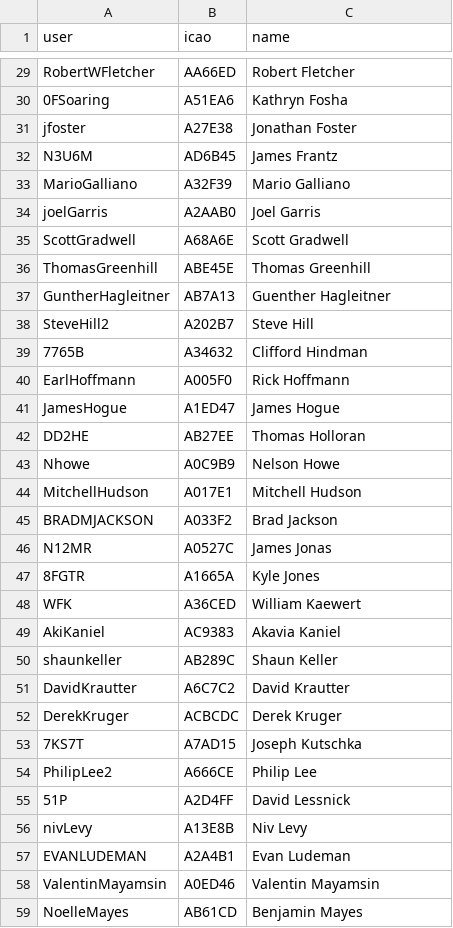
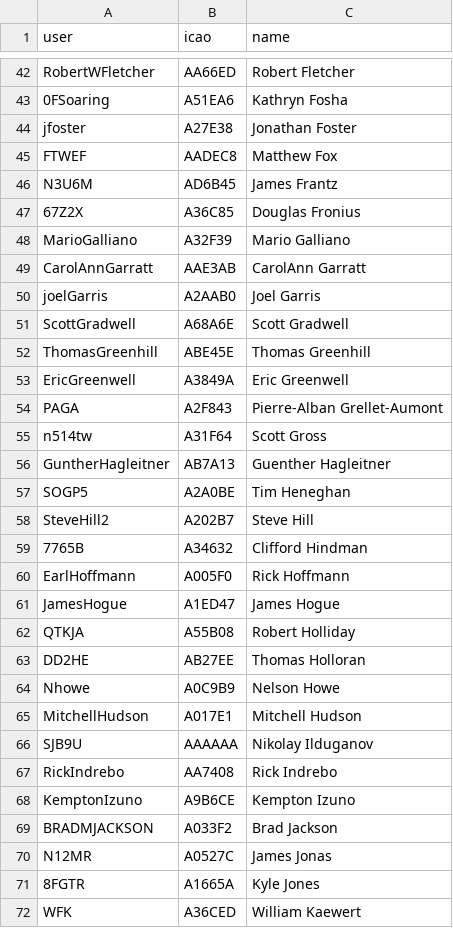
Before and after one commit to DavisChappins/InreachToOGN, a CSV file: user.csv, drawn as a sheet; only a part is shown, gaps mark what is left out; the shorter side is filled out with more unchanged rows; the diff covers the shown part only.

Commit message:
Update user.csv

```diff
--- a/user.csv
+++ b/user.csv
@@ -31,4 +44,7 @@ RobertWFletcher,AA66ED,Robert Fletcher
 jfoster,A27E38,Jonathan Foster
+FTWEF,AADEC8,Matthew Fox
 N3U6M,AD6B45,James Frantz
+67Z2X,A36C85,Douglas Fronius
 MarioGalliano,A32F39,Mario Galliano
+CarolAnnGarratt,AAE3AB,CarolAnn Garratt
 joelGarris,A2AAB0,Joel Garris
@@ -36,3 +52,7 @@ ScottGradwell,A68A6E,Scott Gradwell
 ThomasGreenhill,ABE45E,Thomas Greenhill
+EricGreenwell,A3849A,Eric Greenwell
+PAGA,A2F843,Pierre-Alban Grellet-Aumont
+n514tw,A31F64,Scott Gross
 GuntherHagleitner,AB7A13,Guenther Hagleitner
+SOGP5,A2A0BE,Tim Heneghan
 SteveHill2,A202B7,Steve Hill
@@ -41,2 +61,3 @@ EarlHoffmann,A005F0,Rick Hoffmann
 JamesHogue,A1ED47,James Hogue
+QTKJA,A55B08,Robert Holliday
 DD2HE,AB27EE,Thomas Holloran
@@ -44,2 +65,5 @@ Nhowe,A0C9B9,Nelson Howe
 MitchellHudson,A017E1,Mitchell Hudson
+SJB9U,AAAAAA,Nikolay Ilduganov
+RickIndrebo,AA7408,Rick Indrebo
+KemptonIzuno,A9B6CE,Kempton Izuno
 BRADMJACKSON,A033F2,Brad Jackson
```
Also changed, not shown: 39 added rows and 1 removed row elsewhere in this file.
